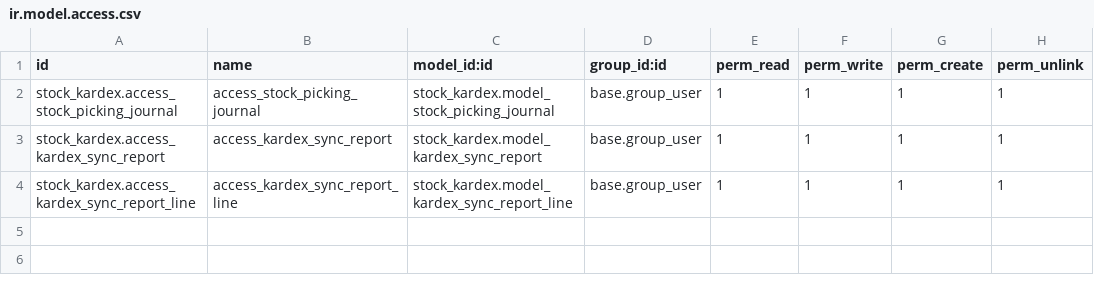
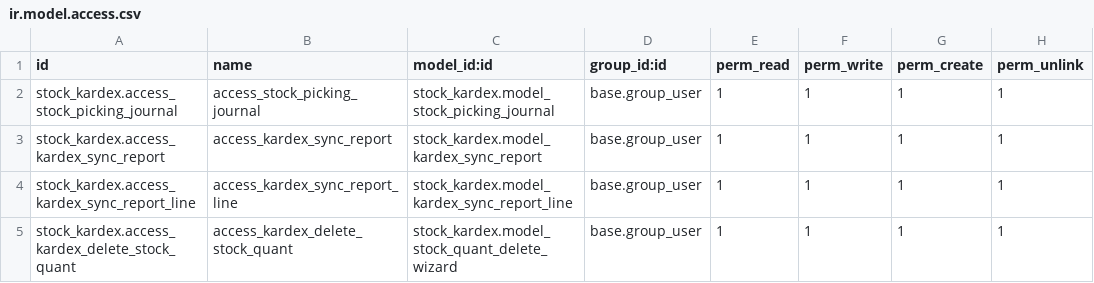
Before and after one commit to Mint-System/Odoo-Apps-Connector, a CSV file: stock_kardex/security/ir.model.access.csv, drawn as a sheet.

Commit message:
feat(stock_kardex): improve stock syncing for all ppg products

```diff
--- a/stock_kardex/security/ir.model.access.csv
+++ b/stock_kardex/security/ir.model.access.csv
@@ -4 +4,2 @@ stock_kardex.access_kardex_sync_report,access_kardex_sync_report,stock_kardex.mo
 stock_kardex.access_kardex_sync_report_line,access_kardex_sync_report_line,stock_kardex.model_kardex_sync_report_line,base.group_user,1,1,1,1
+stock_kardex.access_kardex_delete_stock_quant,access_kardex_delete_stock_quant,stock_kardex.model_stock_quant_delete_wizard,base.group_user,1,1,1,1
```
Also changed, not shown: 5 other files.
